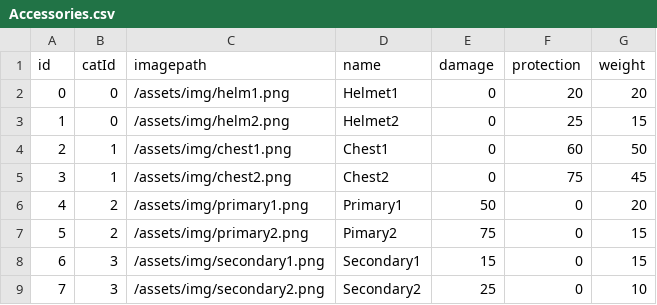
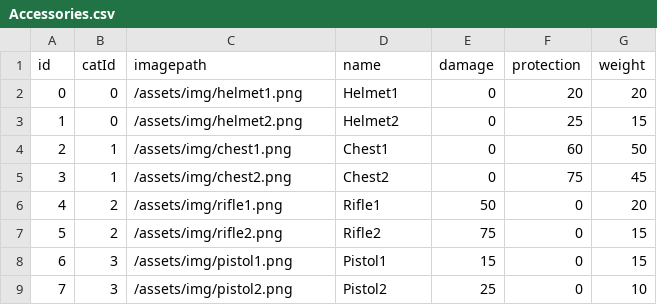
Before and after one commit to InochiTanaka/COMP4711-Assignment-1, a CSV file: data/Accessories.csv, drawn as a sheet.

Commit message:
fix Accessaries data for showing pic on Catalog page

```diff
--- a/data/Accessories.csv
+++ b/data/Accessories.csv
@@ -1,9 +1,9 @@
 id,catId,imagepath,name,damage,protection,weight
-0,0,/assets/img/helm1.png,Helmet1,0,20,20
-1,0,/assets/img/helm2.png,Helmet2,0,25,15
+0,0,/assets/img/helmet1.png,Helmet1,0,20,20
+1,0,/assets/img/helmet2.png,Helmet2,0,25,15
 2,1,/assets/img/chest1.png,Chest1,0,60,50
 3,1,/assets/img/chest2.png,Chest2,0,75,45
-4,2,/assets/img/primary1.png,Primary1,50,0,20
-5,2,/assets/img/primary2.png,Pimary2,75,0,15
-6,3,/assets/img/secondary1.png,Secondary1,15,0,15
-7,3,/assets/img/secondary2.png,Secondary2,25,0,10
+4,2,/assets/img/rifle1.png,Rifle1,50,0,20
+5,2,/assets/img/rifle2.png,Rifle2,75,0,15
+6,3,/assets/img/pistol1.png,Pistol1,15,0,15
+7,3,/assets/img/pistol2.png,Pistol2,25,0,10
```
Also changed, not shown: 9 other files.
